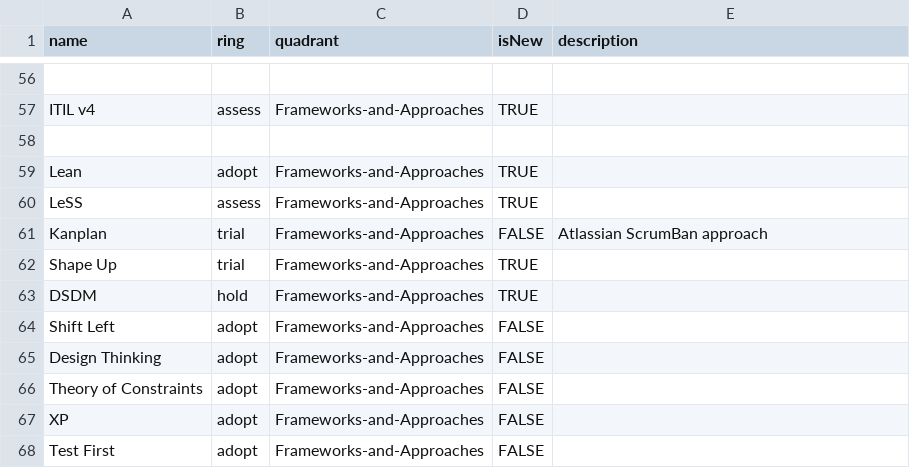
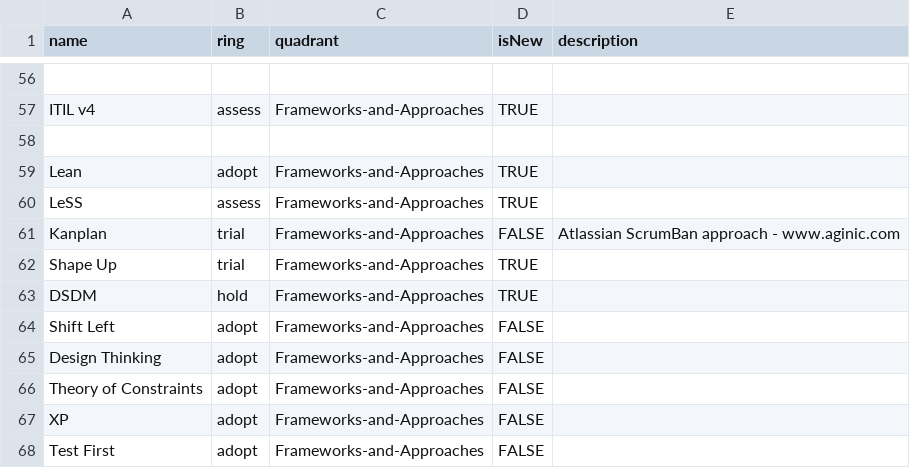
Before and after one commit to paul-aginicds/sonar, a CSV file: items.csv, drawn as a sheet; only a part is shown, gaps mark what is left out.

Commit message:
Update items.csv

```diff
--- a/items.csv
+++ b/items.csv
@@ -60,3 +60,3 @@ Lean,adopt,Frameworks-and-Approaches,TRUE,
 LeSS,assess,Frameworks-and-Approaches,TRUE,
-Kanplan,trial,Frameworks-and-Approaches,FALSE,Atlassian ScrumBan approach
+Kanplan,trial,Frameworks-and-Approaches,FALSE,Atlassian ScrumBan approach - www.aginic.com
 Shape Up,trial,Frameworks-and-Approaches,TRUE,
```
